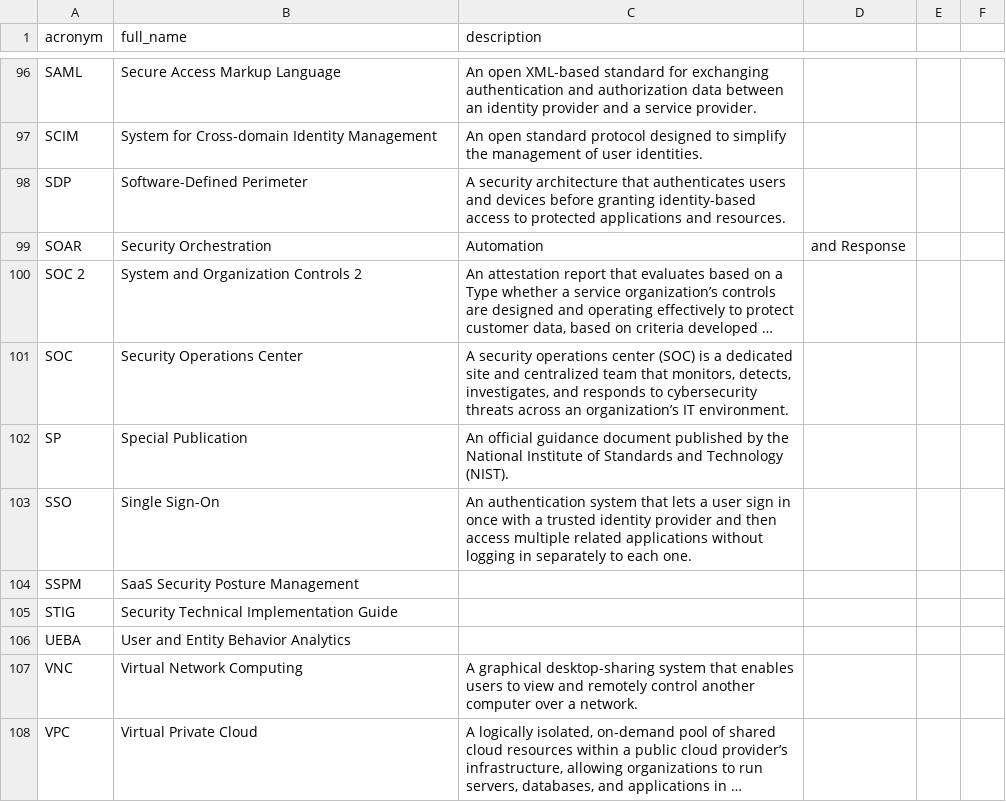
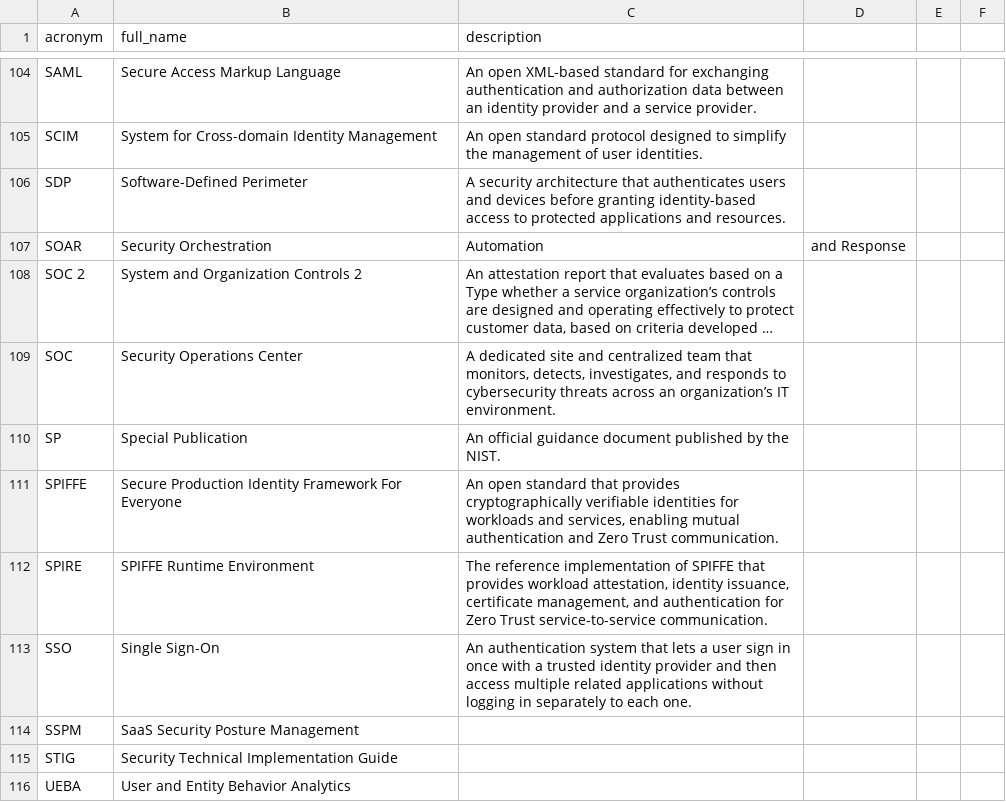
Before and after one commit to NoelStanfordOveson/acronym-flashcards, a CSV file: acronyms.csv, drawn as a sheet; only a part is shown, gaps mark what is left out; the shorter side is filled out with more unchanged rows; long unchanged cells end in …; addresses are those after the commit; the diff covers the shown part only; the diff names each change by its address in the sheet, - before the commit and + after, or states it on an @@ line.

```diff
--- a/acronyms.csv
+++ b/acronyms.csv
-C109 (description): A security operations center (SOC) is a dedicated site…
+C109 (description): A dedicated site…
-C110 (description): …by the National Institute of Standards and Technology (NIST).
+C110 (description): …by the NIST.
+row 111: SPIFFE | Secure Production Identity Framework For Everyone | An open standard that provides cryptographically verifiable identities for workloads and services, enabling mutual authentication and Zero Trust communication.
+row 112: SPIRE | SPIFFE Runtime Environment | The reference implementation of SPIFFE that provides workload attestation, identity issuance, certificate management, and authentication for Zero Trust service-to-service communication.
```
Also changed, not shown: 10 added rows and 2 edited cells elsewhere in this file, certifications.csv, cybersec.csv, 4 other files.
